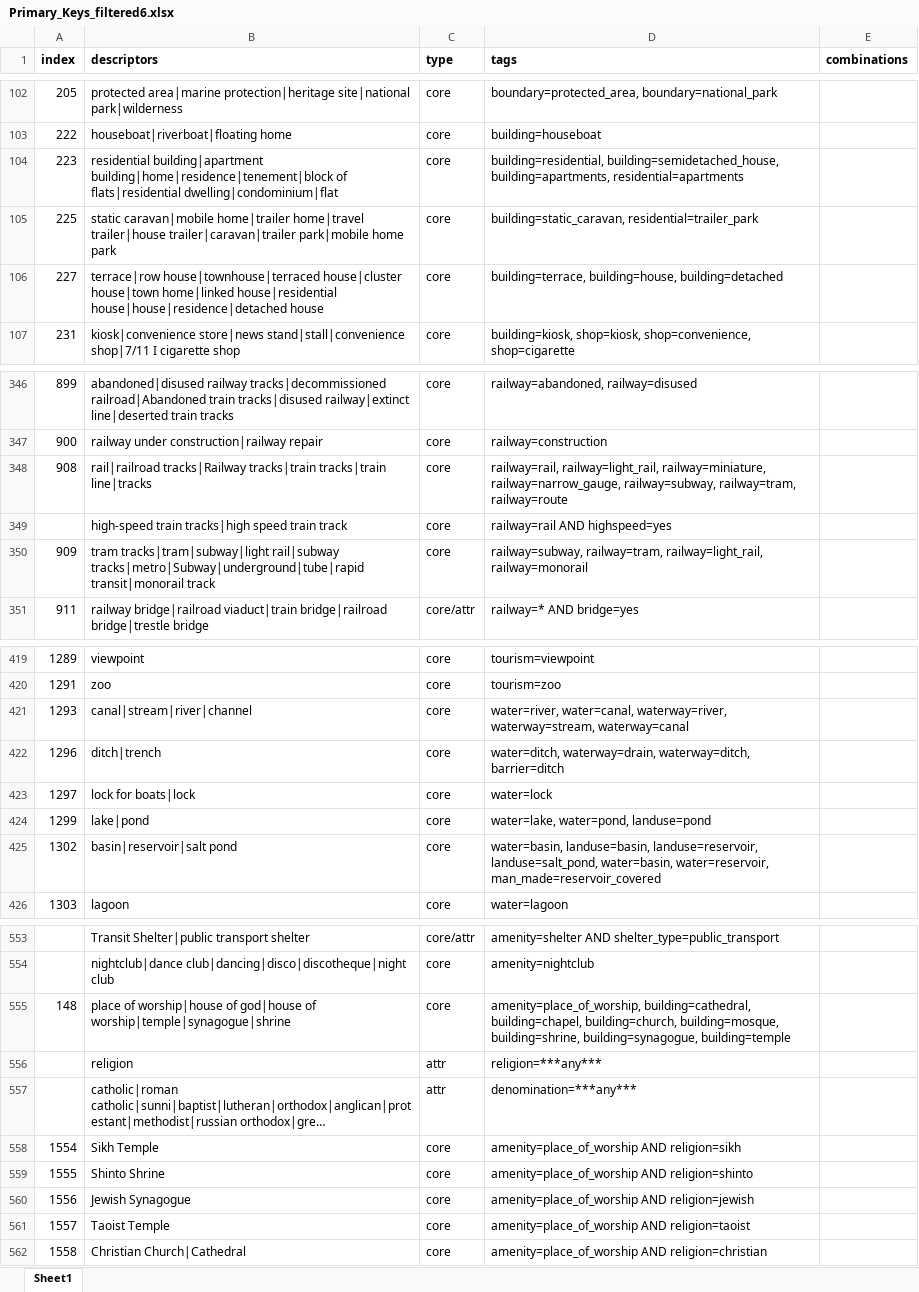
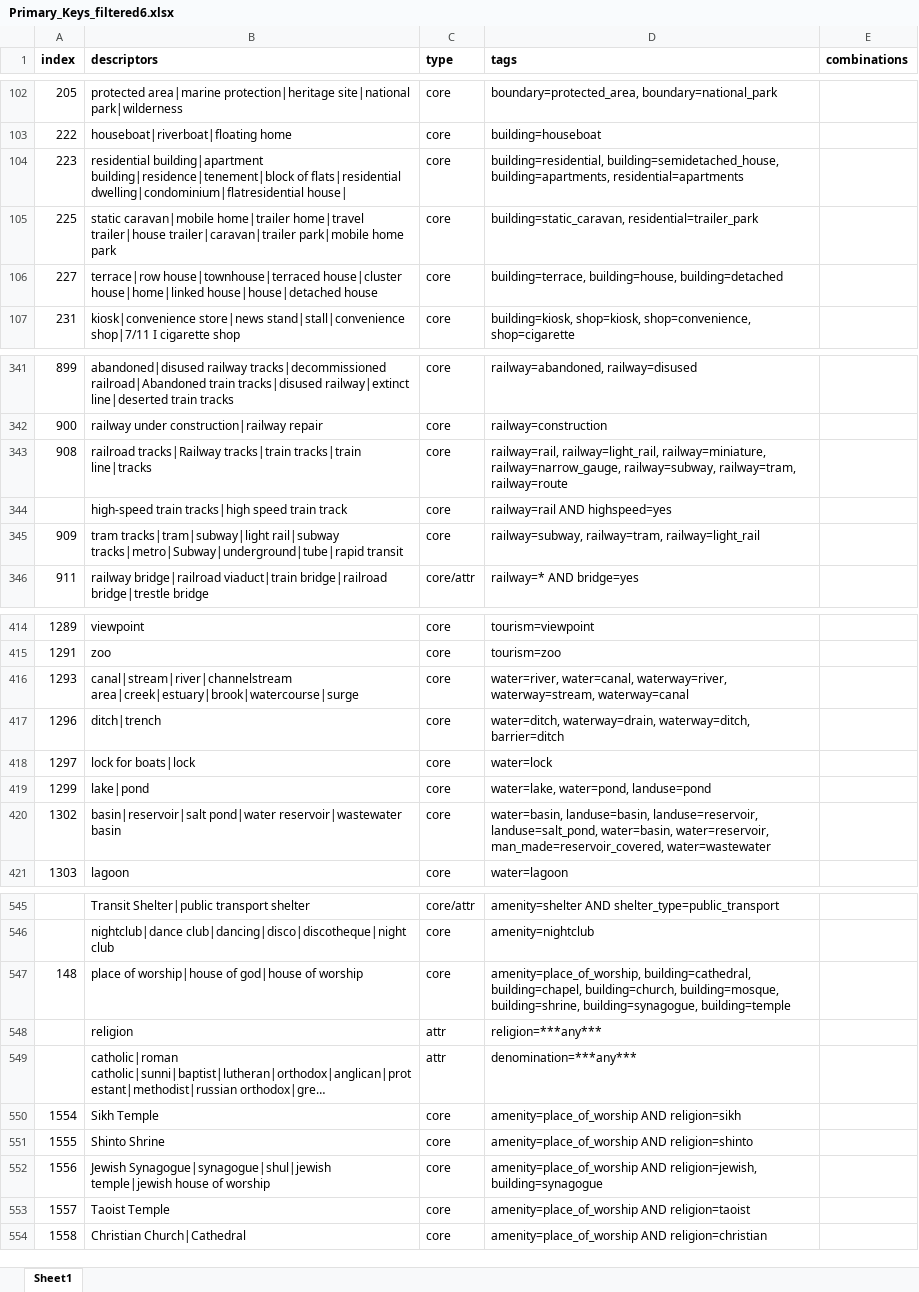
Before and after one commit to dw-innovation/kid2-spot, an Excel workbook: scripts/datageneration/data/Primary_Keys_filtered6.xlsx, sheet Sheet1, drawn as a sheet; only a part is shown, gaps mark what is left out; long unchanged cells end in …; values as stored, in another font and other column widths than the file's, no borders; addresses are those after the commit; the diff covers the shown part only; the diff names each change by its address in the sheet, - before the commit and + after, or states it on an @@ line.

```diff
--- a/scripts/datageneration/data/Primary_Keys_filtered6.xlsx (sheet Sheet1)
+++ b/scripts/datageneration/data/Primary_Keys_filtered6.xlsx (sheet Sheet1)
-B104 (descriptors): residential building|apartment building|home|residence|tenement|block of flats|residential dwelling|condominium|flat
+B104 (descriptors): residential building|apartment building|residence|tenement|block of flats|residential dwelling|condominium|flatresidential house|
-B106 (descriptors): …house|townhouse|terraced house|cluster house|town home|linked house|residential house|house|residence|detached house
+B106 (descriptors): …house|townhouse|terraced house|cluster house|home|linked house|house|detached house
-B343 (descriptors): rail|railroad tracks|Railway tracks|train…
+B343 (descriptors): railroad tracks|Railway tracks|train…
-B345 (descriptors): …rail|subway tracks|metro|Subway|underground|tube|rapid transit|monorail track
+B345 (descriptors): …rail|subway tracks|metro|Subway|underground|tube|rapid transit
-D345 (tags): railway=subway, railway=tram, railway=light_rail, railway=monorail
+D345 (tags): railway=subway, railway=tram, railway=light_rail
-B416 (descriptors): canal|stream|river|channel
+B416 (descriptors): canal|stream|river|channelstream area|creek|estuary|brook|watercourse|surge
-B420 (descriptors): basin|reservoir|salt pond
+B420 (descriptors): basin|reservoir|salt pond|water reservoir|wastewater basin
-D420 (tags): …water=basin, water=reservoir, man_made=reservoir_covered
+D420 (tags): …water=basin, water=reservoir, man_made=reservoir_covered, water=wastewater
-B547 (descriptors): …god|house of worship|temple|synagogue|shrine
+B547 (descriptors): …god|house of worship
-B552 (descriptors): Jewish Synagogue
+B552 (descriptors): Jewish Synagogue|synagogue|shul|jewish temple|jewish house of worship
-D552 (tags): amenity=place_of_worship AND religion=jewish
+D552 (tags): amenity=place_of_worship AND religion=jewish, building=synagogue
```
Also changed, not shown: 9 removed rows and 20 edited cells elsewhere in this sheet, 4 other files.
